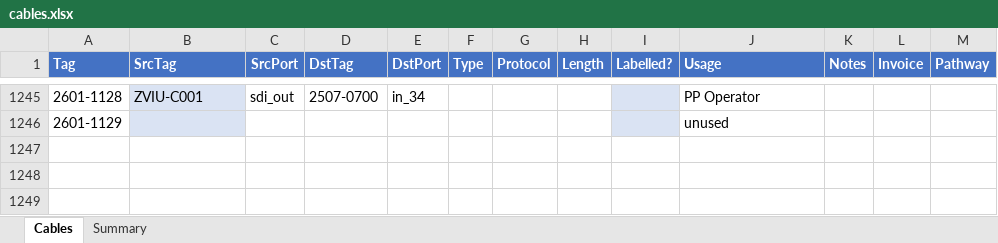
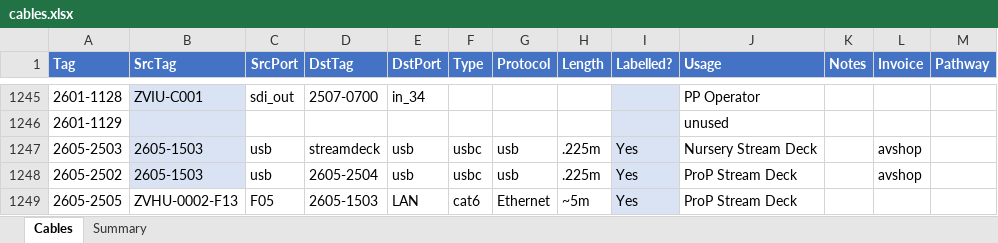
Before and after one commit to avmaint/uacdata, an Excel workbook: cables.xlsx, sheet Cables, drawn as a sheet; only a part is shown, gaps mark what is left out; values as stored, in another font and other column widths than the file's, no borders; table styles not drawn; the diff names each change by its address in the sheet, - before the commit and + after, or states it on an @@ line.

Commit message:
addedd recent purchases - stream deck hardware and ProP Mic

```diff
--- a/cables.xlsx (sheet Cables)
+++ b/cables.xlsx (sheet Cables)
+row 1247: 2605-2503 | 2605-1503 | usb | streamdeck | usb | usbc | usb | .225m | Yes | Nursery Stream Deck |  | avshop
+row 1248: 2605-2502 | 2605-1503 | usb | 2605-2504 | usb | usbc | usb | .225m | Yes | ProP Stream Deck |  | avshop
+row 1249: 2605-2505 | ZVHU-0002-F13 | F05 | 2605-1503 | LAN | cat6 | Ethernet | ~5m | Yes | ProP Stream Deck
```
Also changed, not shown: network.xlsx, 1 other file.
